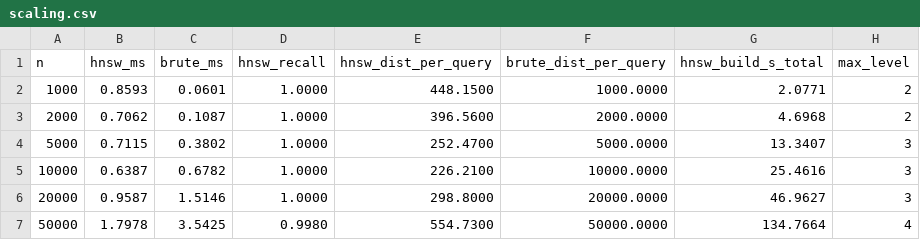
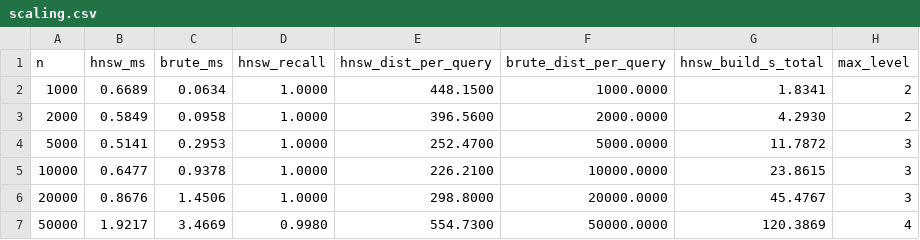
Before and after one commit to Ankit-builds1/vecsearch-hnsw-lsh, a CSV file: benchmarks/results/scaling.csv, drawn as a sheet.

```diff
--- a/benchmarks/results/scaling.csv
+++ b/benchmarks/results/scaling.csv
@@ -1,7 +1,7 @@
 n,hnsw_ms,brute_ms,hnsw_recall,hnsw_dist_per_query,brute_dist_per_query,hnsw_build_s_total,max_level
-1000,0.8593,0.0601,1.0000,448.1500,1000.0000,2.0771,2
-2000,0.7062,0.1087,1.0000,396.5600,2000.0000,4.6968,2
-5000,0.7115,0.3802,1.0000,252.4700,5000.0000,13.3407,3
-10000,0.6387,0.6782,1.0000,226.2100,10000.0000,25.4616,3
-20000,0.9587,1.5146,1.0000,298.8000,20000.0000,46.9627,3
-50000,1.7978,3.5425,0.9980,554.7300,50000.0000,134.7664,4
+1000,0.6689,0.0634,1.0000,448.1500,1000.0000,1.8341,2
+2000,0.5849,0.0958,1.0000,396.5600,2000.0000,4.2930,2
+5000,0.5141,0.2953,1.0000,252.4700,5000.0000,11.7872,3
+10000,0.6477,0.9378,1.0000,226.2100,10000.0000,23.8615,3
+20000,0.8676,1.4506,1.0000,298.8000,20000.0000,45.4767,3
+50000,1.9217,3.4669,0.9980,554.7300,50000.0000,120.3869,4
```
Also changed, not shown: benchmarks/results/comparison.csv, benchmarks/results/faiss_hnsw_sweep.csv, 12 other files.
